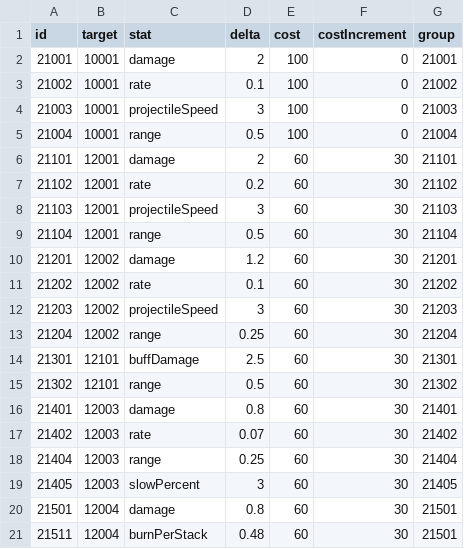
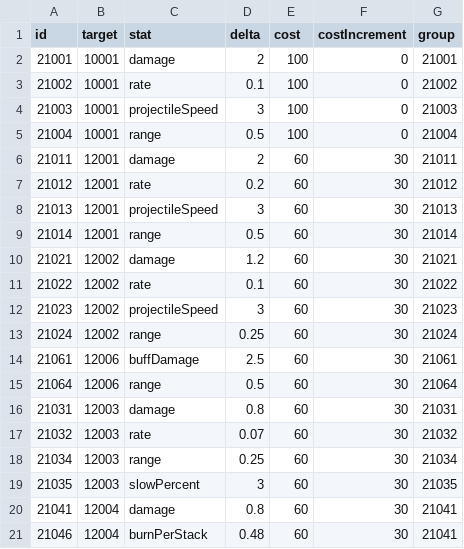
Before and after one commit to edcde74/Core-Guardian, a CSV file: Assets/Data/Balance/Resources/CoreGuardian/upgrades.csv, drawn as a sheet; only a part is shown; the diff covers the shown part only.

```diff
--- a/Assets/Data/Balance/Resources/CoreGuardian/upgrades.csv
+++ b/Assets/Data/Balance/Resources/CoreGuardian/upgrades.csv
@@ -5,17 +5,17 @@ id,target,stat,delta,cost,costIncrement,group
 21004,10001,range,0.5,100,0,21004
-21101,12001,damage,2,60,30,21101
-21102,12001,rate,0.2,60,30,21102
-21103,12001,projectileSpeed,3,60,30,21103
-21104,12001,range,0.5,60,30,21104
-21201,12002,damage,1.2,60,30,21201
-21202,12002,rate,0.1,60,30,21202
-21203,12002,projectileSpeed,3,60,30,21203
-21204,12002,range,0.25,60,30,21204
-21301,12101,buffDamage,2.5,60,30,21301
-21302,12101,range,0.5,60,30,21302
-21401,12003,damage,0.8,60,30,21401
-21402,12003,rate,0.07,60,30,21402
-21404,12003,range,0.25,60,30,21404
-21405,12003,slowPercent,3,60,30,21405
-21501,12004,damage,0.8,60,30,21501
-21511,12004,burnPerStack,0.48,60,30,21501
+21011,12001,damage,2,60,30,21011
+21012,12001,rate,0.2,60,30,21012
+21013,12001,projectileSpeed,3,60,30,21013
+21014,12001,range,0.5,60,30,21014
+21021,12002,damage,1.2,60,30,21021
+21022,12002,rate,0.1,60,30,21022
+21023,12002,projectileSpeed,3,60,30,21023
+21024,12002,range,0.25,60,30,21024
+21061,12006,buffDamage,2.5,60,30,21061
+21064,12006,range,0.5,60,30,21064
+21031,12003,damage,0.8,60,30,21031
+21032,12003,rate,0.07,60,30,21032
+21034,12003,range,0.25,60,30,21034
+21035,12003,slowPercent,3,60,30,21035
+21041,12004,damage,0.8,60,30,21041
+21046,12004,burnPerStack,0.48,60,30,21041
```
Also changed, not shown: 14 edited cells elsewhere in this file, Assets/Data/Balance/Resources/CoreGuardian/augments.csv, Assets/Data/Balance/Resources/CoreGuardian/effectTags.csv, 56 other files.
